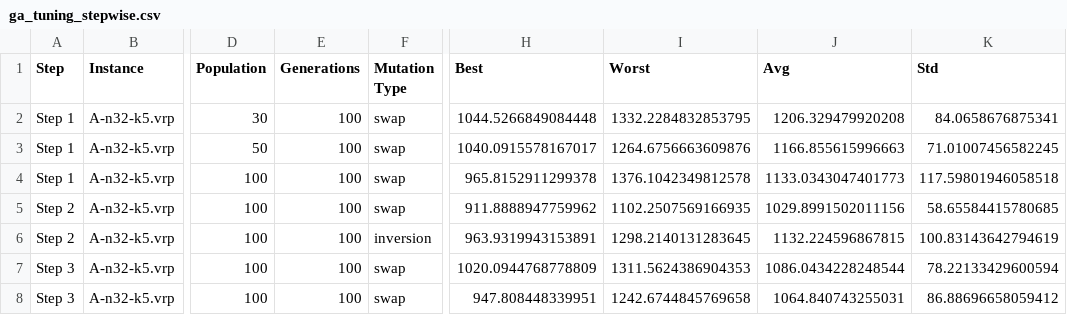
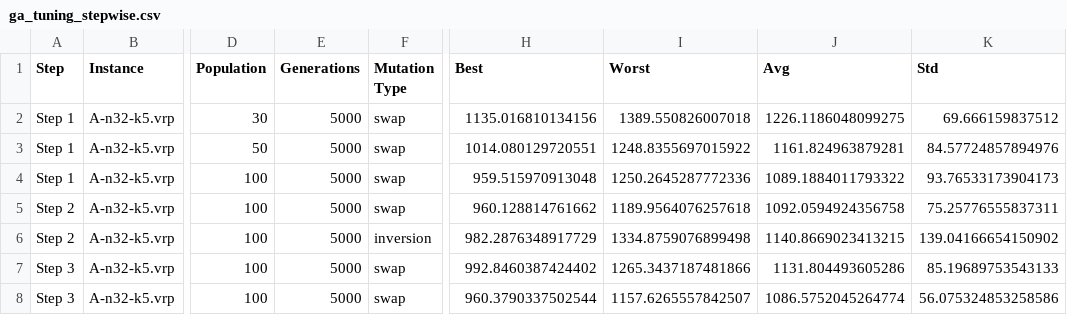
Before and after one commit to QassimAltarhouni/RouteSolver-Pro, a CSV file: results/ga_tuning_stepwise.csv, drawn as a sheet; only a part is shown, gaps mark what is left out; the diff covers the shown part only; the diff names each change by its address in the sheet, - before the commit and + after, or states it on an @@ line.

Commit message:
result tunning

```diff
--- a/results/ga_tuning_stepwise.csv
+++ b/results/ga_tuning_stepwise.csv
-E2:E8 (Generations): 100
+E2:E8 (Generations): 5000
-H2 (Best): 1044.5266849084448
+H2 (Best): 1135.016810134156
-I2 (Worst): 1332.2284832853795
+I2 (Worst): 1389.550826007018
-J2 (Avg): 1206.329479920208
+J2 (Avg): 1226.1186048099275
-K2 (Std): 84.0658676875341
+K2 (Std): 69.666159837512
-H3 (Best): 1040.0915578167017
+H3 (Best): 1014.080129720551
-I3 (Worst): 1264.6756663609876
+I3 (Worst): 1248.8355697015922
-J3 (Avg): 1166.855615996663
+J3 (Avg): 1161.824963879281
-K3 (Std): 71.01007456582245
+K3 (Std): 84.57724857894976
-H4 (Best): 965.8152911299378
+H4 (Best): 959.515970913048
-I4 (Worst): 1376.1042349812578
+I4 (Worst): 1250.2645287772336
-J4 (Avg): 1133.0343047401773
+J4 (Avg): 1089.1884011793322
-K4 (Std): 117.59801946058518
+K4 (Std): 93.76533173904173
-H5 (Best): 911.8888947759962
+H5 (Best): 960.128814761662
-I5 (Worst): 1102.2507569166935
+I5 (Worst): 1189.9564076257618
-J5 (Avg): 1029.8991502011156
+J5 (Avg): 1092.0594924356758
-K5 (Std): 58.65584415780685
+K5 (Std): 75.25776555837311
-H6 (Best): 963.9319943153891
+H6 (Best): 982.2876348917729
-I6 (Worst): 1298.2140131283645
+I6 (Worst): 1334.8759076899498
-J6 (Avg): 1132.224596867815
+J6 (Avg): 1140.8669023413215
-K6 (Std): 100.83143642794619
+K6 (Std): 139.04166654150902
-H7 (Best): 1020.0944768778809
+H7 (Best): 992.8460387424402
-I7 (Worst): 1311.5624386904353
+I7 (Worst): 1265.3437187481866
-J7 (Avg): 1086.0434228248544
+J7 (Avg): 1131.804493605286
-K7 (Std): 78.22133429600594
+K7 (Std): 85.19689753543133
-H8 (Best): 947.808448339951
+H8 (Best): 960.3790337502544
-I8 (Worst): 1242.6744845769658
+I8 (Worst): 1157.6265557842507
-J8 (Avg): 1064.840743255031
+J8 (Avg): 1086.5752045264774
-K8 (Std): 86.88696658059412
+K8 (Std): 56.075324853258586
```
Also changed, not shown: 35 edited cells elsewhere in this file, 2 other files.
